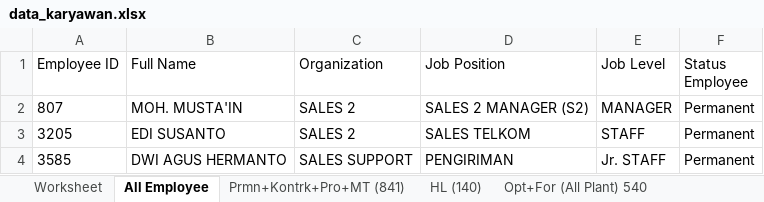
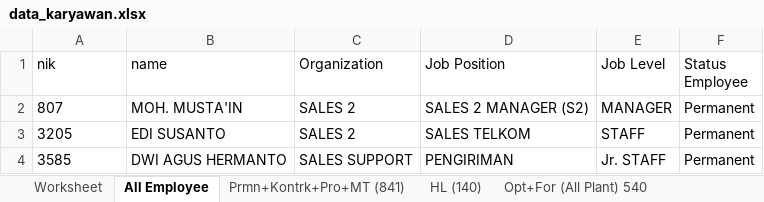
Before and after one commit to Fairuzbach/jembo-project, an Excel workbook: public/data_karyawan.xlsx, sheet All Employee, drawn as a sheet; only a part is shown; values as stored, in another font and other column widths than the file's, no borders; the diff names each change by its address in the sheet, - before the commit and + after, or states it on an @@ line.

Commit message:
data

```diff
--- a/public/data_karyawan.xlsx (sheet All Employee)
+++ b/public/data_karyawan.xlsx (sheet All Employee)
-A1: Employee ID
+A1: nik
-B1: Full Name
+B1: name
```
